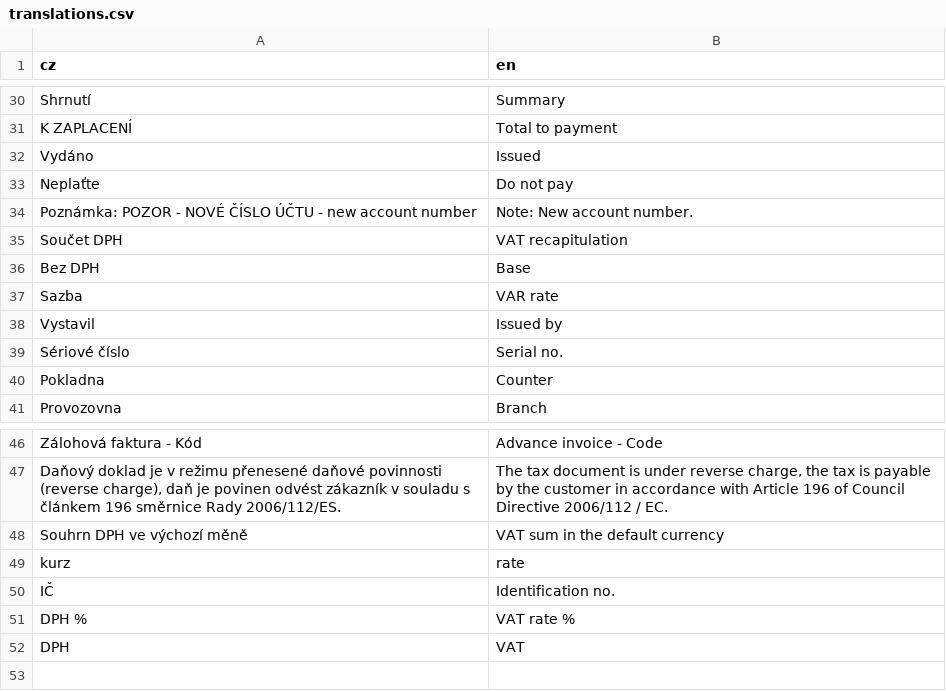
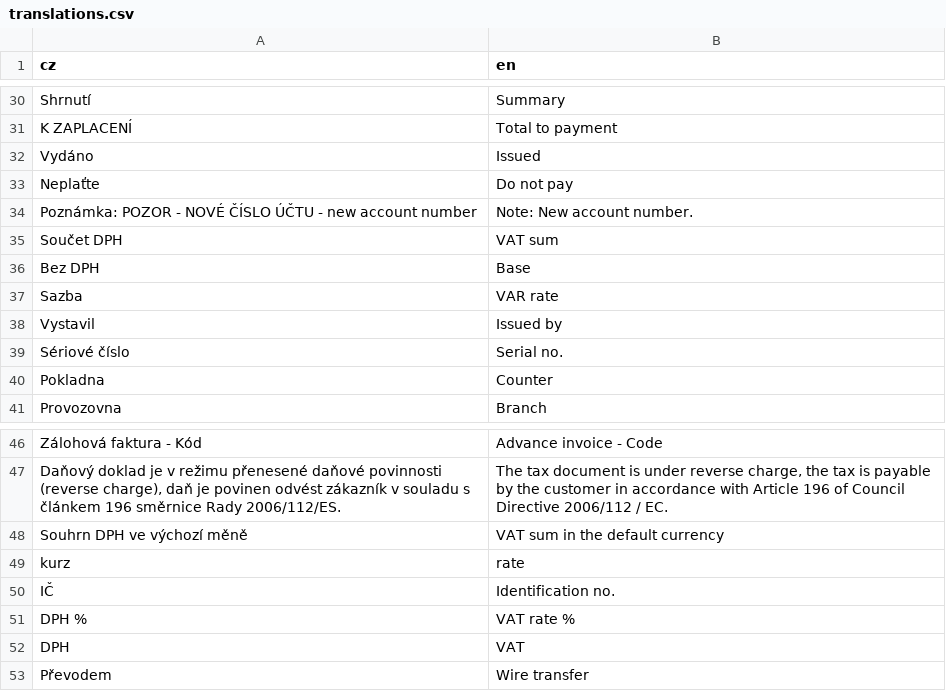
Before and after one commit to bzamecnik/shoptet-translate, a CSV file: data/translations.csv, drawn as a sheet; only a part is shown, gaps mark what is left out; the diff names each change by its address in the sheet, - before the commit and + after, or states it on an @@ line.

Commit message:
Update translations.

```diff
--- a/data/translations.csv
+++ b/data/translations.csv
-B35 (en): VAT recapitulation
+B35 (en): VAT sum
+row 53: Převodem | Wire transfer
```
